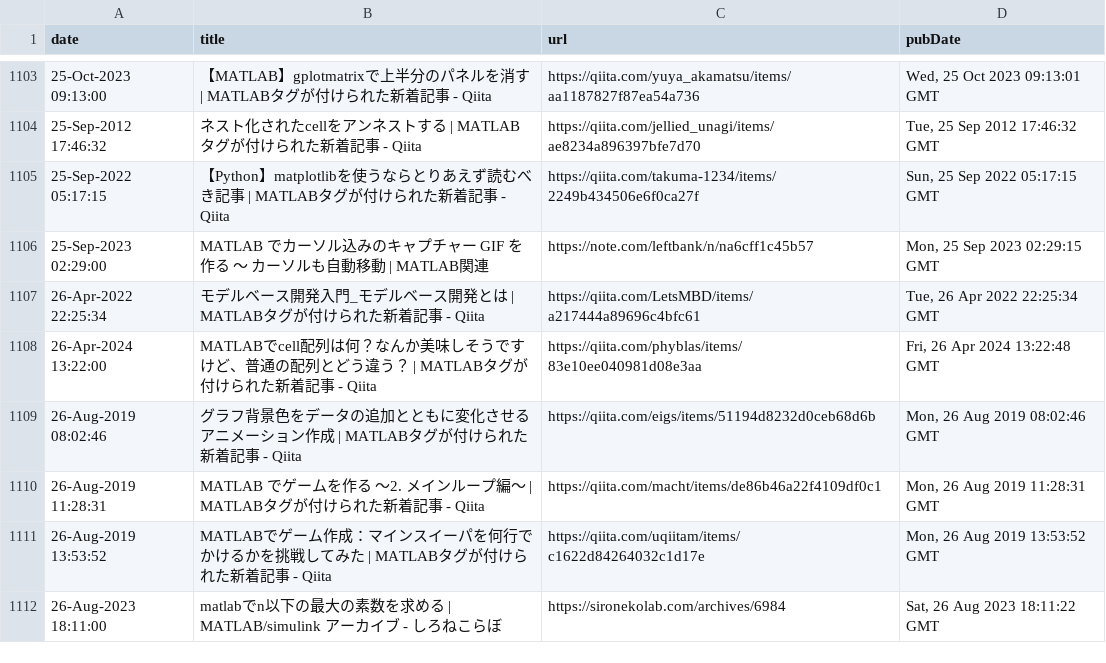
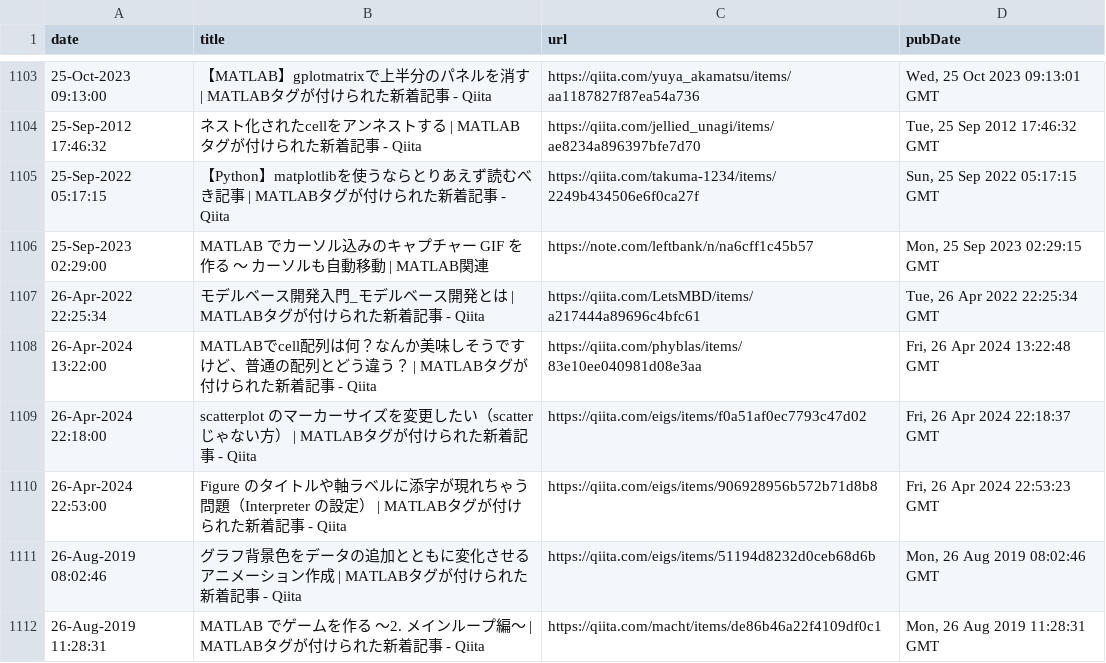
Before and after one commit to minoue-xx/MATLAB-blog-rss-feed, a CSV file: src/tweet/postHistory.csv, drawn as a sheet; only a part is shown, gaps mark what is left out; the shorter side is filled out with more unchanged rows.

Commit message:
postHistory.csv updated

```diff
--- a/src/tweet/postHistory.csv
+++ b/src/tweet/postHistory.csv
@@ -1108,2 +1108,4 @@ date,title,url,pubDate
 26-Apr-2024 13:22:00,"MATLABでcell配列は何？なんか美味しそうですけど、普通の配列とどう違う？ | MATLABタグが付けられた新着記事 - Qiita",https://qiita.com/phyblas/items/83e10ee040981d08e3aa,"Fri, 26 Apr 2024 13:22:48 GMT"
+26-Apr-2024 22:18:00,"scatterplot のマーカーサイズを変更したい（scatter じゃない方） | MATLABタグが付けられた新着記事 - Qiita",https://qiita.com/eigs/items/f0a51af0ec7793c47d02,"Fri, 26 Apr 2024 22:18:37 GMT"
+26-Apr-2024 22:53:00,"Figure のタイトルや軸ラベルに添字が現れちゃう問題（Interpreter の設定） | MATLABタグが付けられた新着記事 - Qiita",https://qiita.com/eigs/items/906928956b572b71d8b8,"Fri, 26 Apr 2024 22:53:23 GMT"
 26-Aug-2019 08:02:46,"グラフ背景色をデータの追加とともに変化させるアニメーション作成 | MATLABタグが付けられた新着記事 - Qiita",https://qiita.com/eigs/items/51194d8232d0ceb68d6b,"Mon, 26 Aug 2019 08:02:46 GMT"
```
Also changed, not shown: 1 other file.
